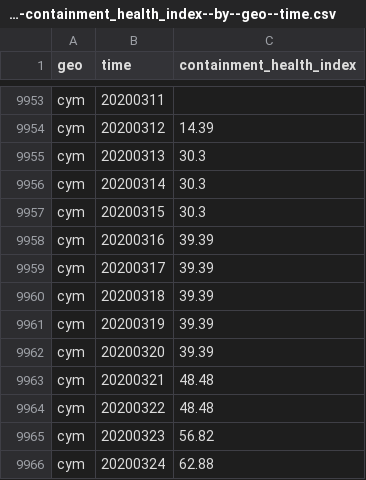
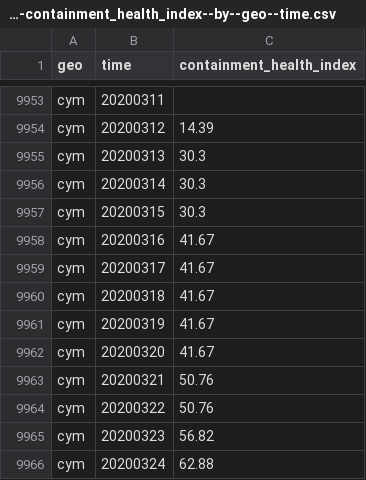
Before and after one commit to open-numbers/ddf--open_numbers--covid_government_response, a CSV file: ddf--datapoints--containment_health_index--by--geo--time.csv, drawn as a sheet; only a part is shown, gaps mark what is left out.

```diff
--- a/ddf--datapoints--containment_health_index--by--geo--time.csv
+++ b/ddf--datapoints--containment_health_index--by--geo--time.csv
@@ -9957,9 +9957,9 @@ cym,20200314,30.3
 cym,20200315,30.3
-cym,20200316,39.39
-cym,20200317,39.39
-cym,20200318,39.39
-cym,20200319,39.39
-cym,20200320,39.39
-cym,20200321,48.48
-cym,20200322,48.48
+cym,20200316,41.67
+cym,20200317,41.67
+cym,20200318,41.67
+cym,20200319,41.67
+cym,20200320,41.67
+cym,20200321,50.76
+cym,20200322,50.76
 cym,20200323,56.82
```
Also changed, not shown: ddf--datapoints--c8_international_travel_controls--by--geo--time.csv, ddf--datapoints--containment_health_index_for_display--by--geo--time.csv, 12 other files.
